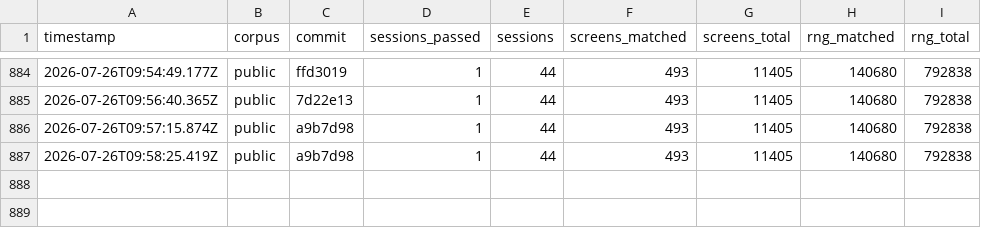
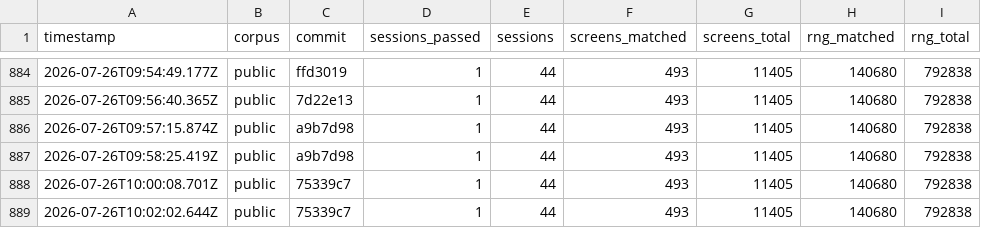
Before and after one commit to rohitgandikota/teleport-contest, a TSV file: docs/plan/score-history.tsv, drawn as a sheet; only a part is shown, gaps mark what is left out; the diff names each change by its address in the sheet, - before the commit and + after, or states it on an @@ line.

```diff
--- a/docs/plan/score-history.tsv
+++ b/docs/plan/score-history.tsv
+row 888: 2026-07-26T10:00:08.701Z | public | 75339c7 | 1 | 44 | 493 | 11405 | 140680 | 792838
+row 889: 2026-07-26T10:02:02.644Z | public | 75339c7 | 1 | 44 | 493 | 11405 | 140680 | 792838
```
Also changed, not shown: 1 other file.
